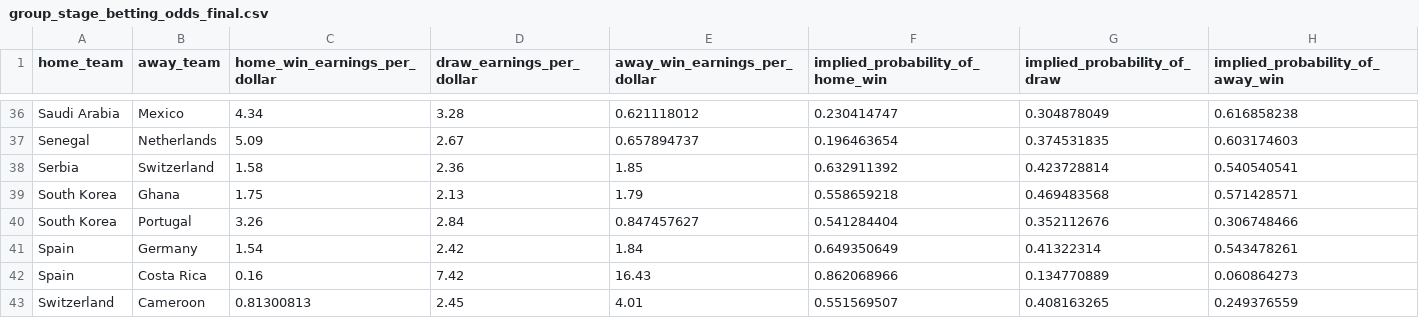
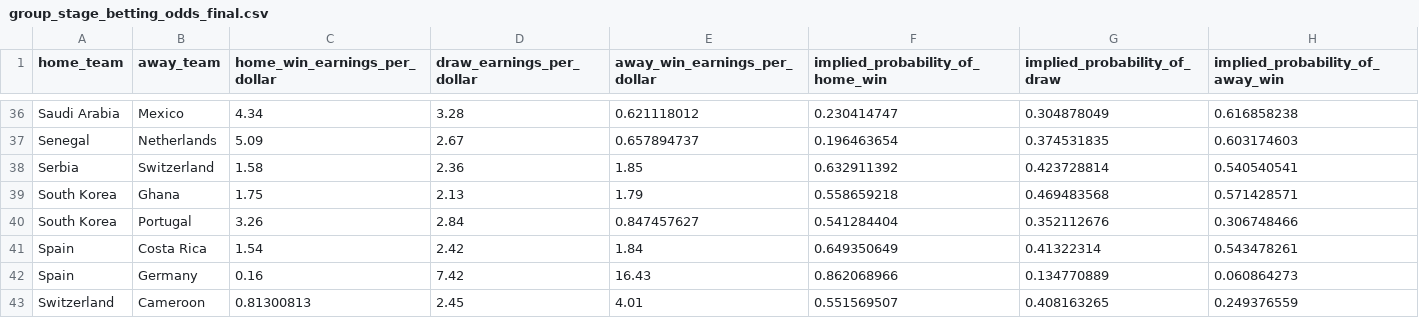
Before and after one commit to shannan-liu1/15095-project, a CSV file: data/group_stage_betting_odds_final.csv, drawn as a sheet; only a part is shown, gaps mark what is left out; the diff covers the shown part only.

```diff
--- a/data/group_stage_betting_odds_final.csv
+++ b/data/group_stage_betting_odds_final.csv
@@ -40,4 +40,4 @@ South Korea,Ghana,1.75,2.13,1.79,0.558659218,0.469483568,0.571428571
 South Korea,Portugal,3.26,2.84,0.847457627,0.541284404,0.352112676,0.306748466
-Spain,Germany,1.54,2.42,1.84,0.649350649,0.41322314,0.543478261
-Spain,Costa Rica,0.16,7.42,16.43,0.862068966,0.134770889,0.060864273
+Spain,Costa Rica,1.54,2.42,1.84,0.649350649,0.41322314,0.543478261
+Spain,Germany,0.16,7.42,16.43,0.862068966,0.134770889,0.060864273
 Switzerland,Cameroon,0.81300813,2.45,4.01,0.551569507,0.408163265,0.249376559
```
Also changed, not shown: 14 edited cells elsewhere in this file, notebooks/lgbm_cv_pred.csv, notebooks/rf_pred.csv, 5 other files.
